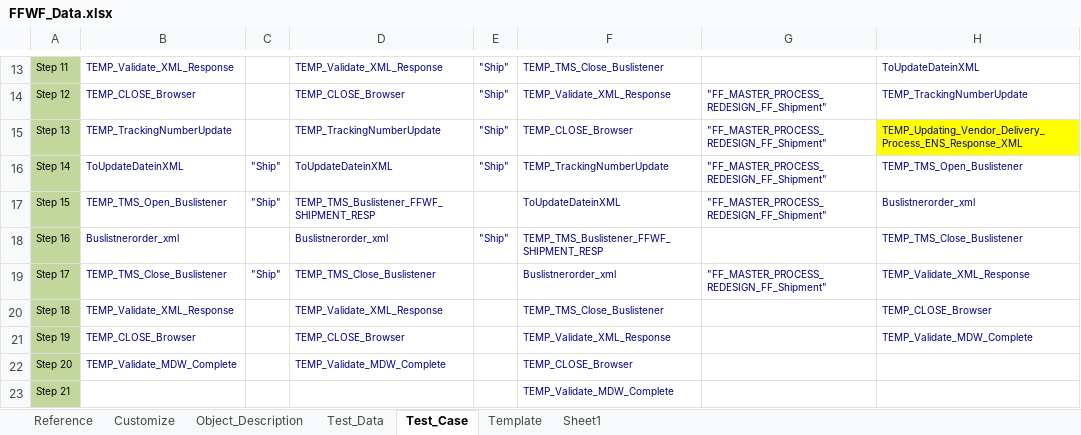
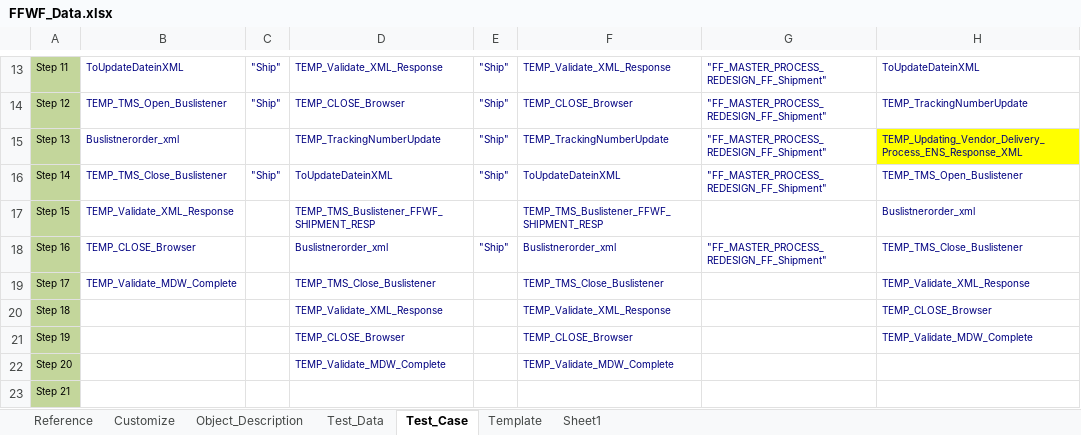
Before and after one commit to Imrose-pasha/jenkins, an Excel workbook: Data/FFWF_Data.xlsx, sheet Test_Case, drawn as a sheet; only a part is shown, gaps mark what is left out; values as stored, in another font and other column widths than the file's, no borders; conditional formats not drawn; the diff covers the shown part only; the diff names each change by its address in the sheet, - before the commit and + after, or states it on an @@ line.

Commit message:
Replace FFWF_Data.xlsx

```diff
--- a/Data/FFWF_Data.xlsx (sheet Test_Case)
+++ b/Data/FFWF_Data.xlsx (sheet Test_Case)
-B13: TEMP_Validate_XML_Response
+B13: ToUpdateDateinXML
-C13:C14: (empty)
+C13:C14: "Ship"
-F13: TEMP_TMS_Close_Buslistener
+F13: TEMP_Validate_XML_Response
-G13: (empty)
+G13: "FF_MASTER_PROCESS_REDESIGN_FF_Shipment"
-B14: TEMP_CLOSE_Browser
+B14: TEMP_TMS_Open_Buslistener
-F14: TEMP_Validate_XML_Response
+F14: TEMP_CLOSE_Browser
-B15: TEMP_TrackingNumberUpdate
+B15: Buslistnerorder_xml
-F15: TEMP_CLOSE_Browser
+F15: TEMP_TrackingNumberUpdate
-B16: ToUpdateDateinXML
+B16: TEMP_TMS_Close_Buslistener
-F16: TEMP_TrackingNumberUpdate
+F16: ToUpdateDateinXML
-B17: TEMP_TMS_Open_Buslistener
+B17: TEMP_Validate_XML_Response
-C17: "Ship"
+C17: (empty)
-F17: ToUpdateDateinXML
+F17: TEMP_TMS_Buslistener_FFWF_SHIPMENT_RESP
-G17: "FF_MASTER_PROCESS_REDESIGN_FF_Shipment"
+G17: (empty)
-B18: Buslistnerorder_xml
+B18: TEMP_CLOSE_Browser
-F18: TEMP_TMS_Buslistener_FFWF_SHIPMENT_RESP
+F18: Buslistnerorder_xml
-G18: (empty)
+G18: "FF_MASTER_PROCESS_REDESIGN_FF_Shipment"
-B19: TEMP_TMS_Close_Buslistener
+B19: TEMP_Validate_MDW_Complete
-C19: "Ship"
+C19: (empty)
-F19: Buslistnerorder_xml
+F19: TEMP_TMS_Close_Buslistener
-G19: "FF_MASTER_PROCESS_REDESIGN_FF_Shipment"
+G19: (empty)
-B20: TEMP_Validate_XML_Response
+B20: (empty)
-F20: TEMP_TMS_Close_Buslistener
+F20: TEMP_Validate_XML_Response
-B21: TEMP_CLOSE_Browser
+B21: (empty)
-F21: TEMP_Validate_XML_Response
+F21: TEMP_CLOSE_Browser
-B22: TEMP_Validate_MDW_Complete
+B22: (empty)
-F22: TEMP_CLOSE_Browser
+F22: TEMP_Validate_MDW_Complete
-F23: TEMP_Validate_MDW_Complete
+F23: (empty)
```
Also changed, not shown: 28 edited cells and cell formats elsewhere in this sheet, sheet Test_Data, sheet Template, sheet Object_Description.
